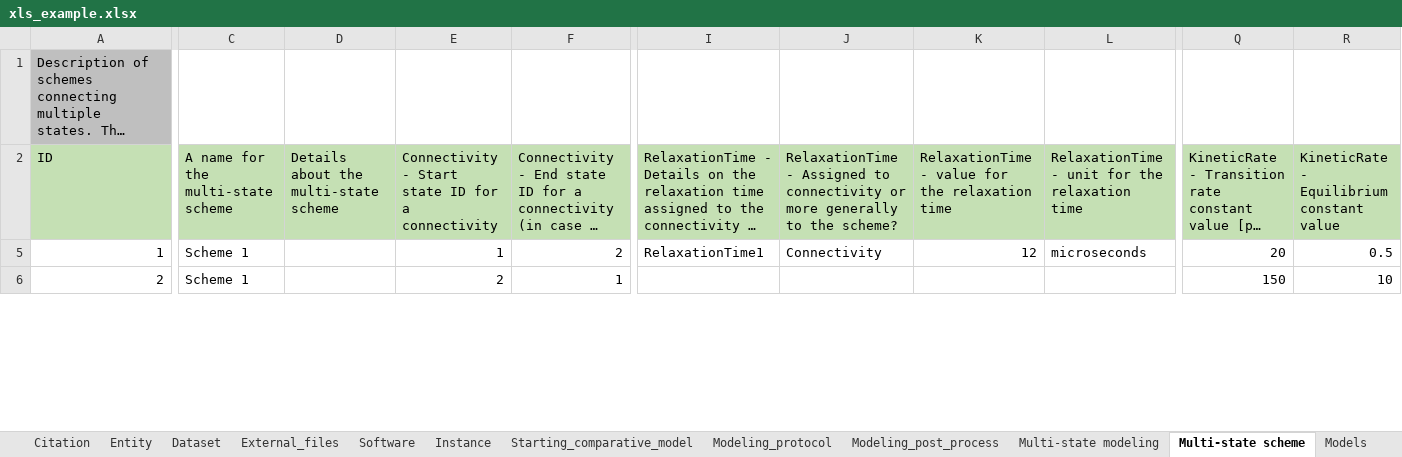
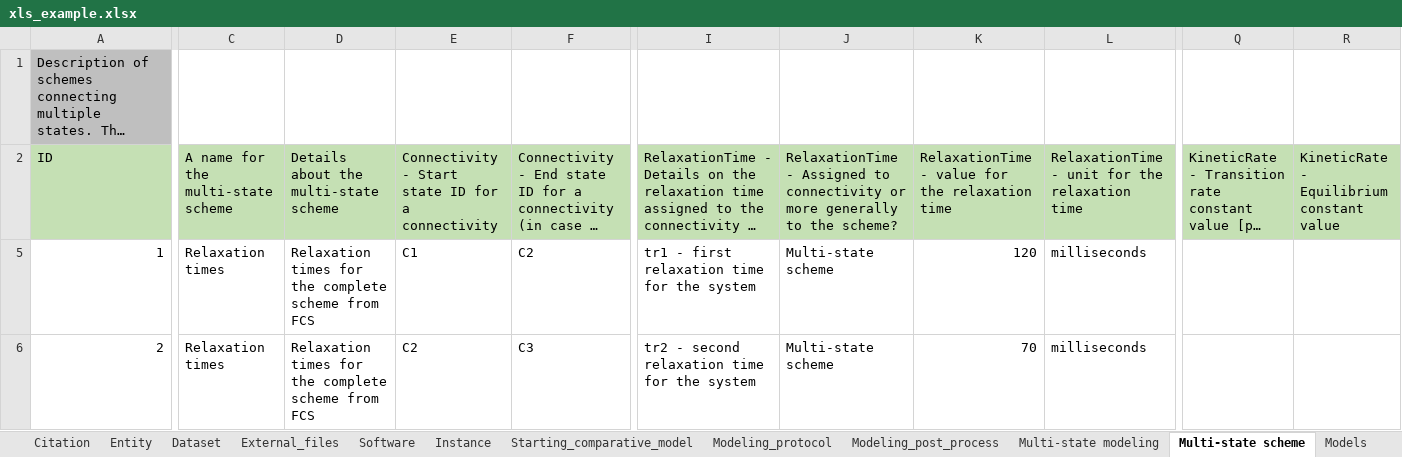
Before and after one commit to CAHanke/flr2mmcif, an Excel workbook: example/xls_example.xlsx, sheet Multi-state scheme, drawn as a sheet; only a part is shown, gaps mark what is left out; long unchanged cells end in …; values as stored, in another font and other column widths than the file's, no borders; the diff covers the shown part only; the diff names each change by its address in the sheet, - before the commit and + after, or states it on an @@ line.

Commit message:
Update example for multi-state scheme
Update example in multi-state scheme tab to represent two different kinetic schemes, one described by relaxation times for the complete system, and one described by transition rate constants for the connections between three states.

```diff
--- a/example/xls_example.xlsx (sheet Multi-state scheme)
+++ b/example/xls_example.xlsx (sheet Multi-state scheme)
-C5:C6: Scheme 1
+C5:C6: Relaxation times
-D5:D6: (empty)
+D5:D6: Relaxation times for the complete scheme from FCS
-E5: 1
+E5: C1
-F5: 2
+F5: C2
-I5: RelaxationTime1
+I5: tr1 - first relaxation time for the system
-J5: Connectivity
+J5: Multi-state scheme
-K5: 12
+K5: 120
-L5: microseconds
+L5: milliseconds
-Q5: 20
+Q5: (empty)
-R5: 0.5
+R5: (empty)
-E6: 2
+E6: C2
-F6: 1
+F6: C3
-I6: (empty)
+I6: tr2 - second relaxation time for the system
-J6: (empty)
+J6: Multi-state scheme
-K6: (empty)
+K6: 70
-L6: (empty)
+L6: milliseconds
-Q6: 150
+Q6: (empty)
-R6: 10
+R6: (empty)
```
Also changed, not shown: 65 edited cells elsewhere in this sheet, sheet Models, sheet Multi-state modeling, sheet FLR, sheet Software, sheet Ensemble Info.
